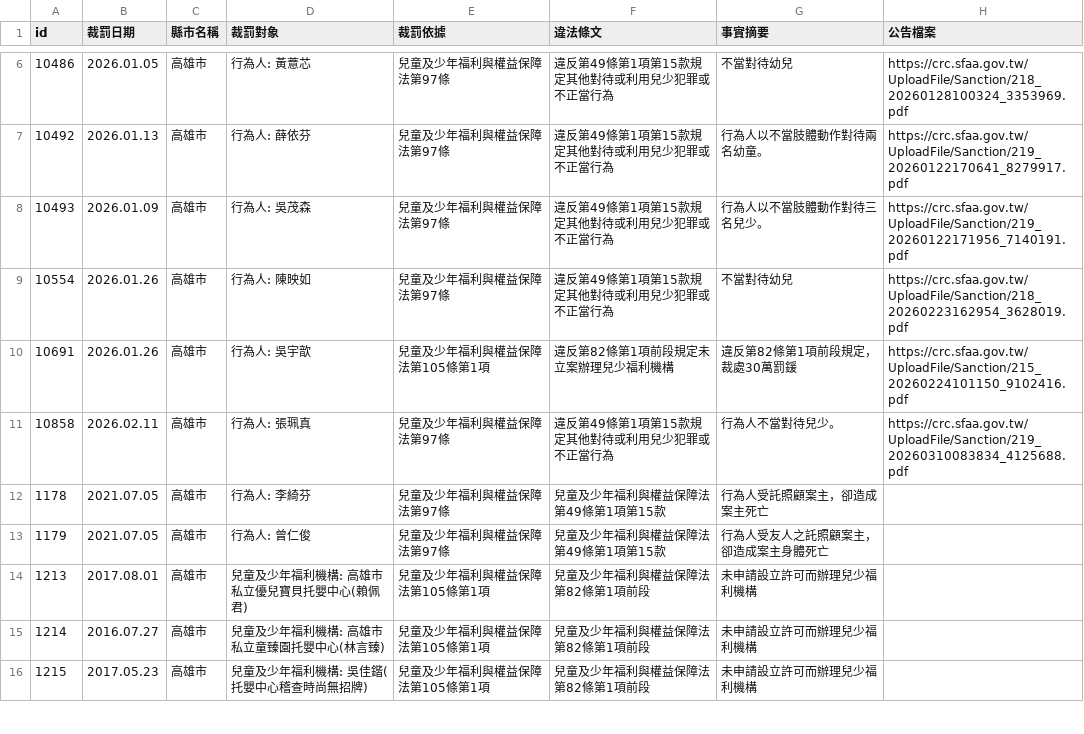
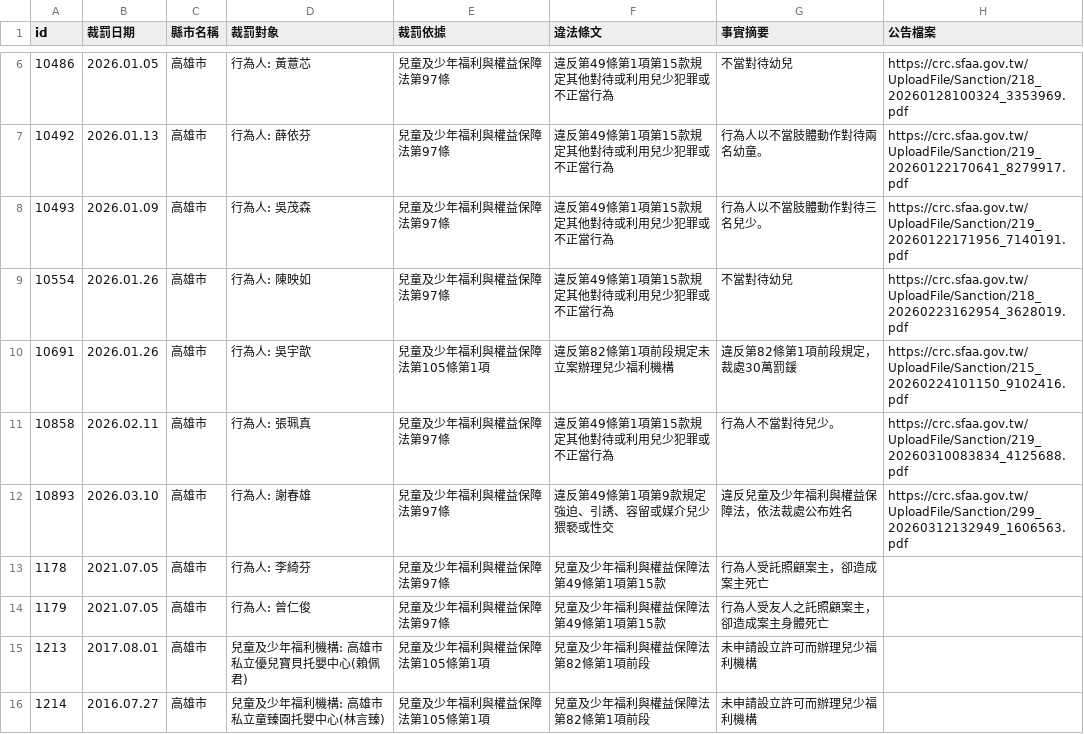
Before and after one commit to kiang/crc.sfaa.gov.tw, a CSV file: data/高雄市.csv, drawn as a sheet; only a part is shown, gaps mark what is left out; the shorter side is filled out with more unchanged rows.

```diff
--- a/data/高雄市.csv
+++ b/data/高雄市.csv
@@ -11,2 +11,3 @@ id,裁罰日期,縣市名稱,裁罰對象,裁罰依據,違法條文,事實摘要
 10858,2026.02.11,高雄市,"行為人: 張珮真",兒童及少年福利與權益保障法第97條,違反第49條第1項第15款規定其他對待或利用兒少犯罪或不正當行為,行為人不當對待兒少。,https://crc.sfaa.gov.tw/UploadFile/Sanction/219_20260310083834_4125688.pdf
+10893,2026.03.10,高雄市,"行為人: 謝春雄",兒童及少年福利與權益保障法第97條,違反第49條第1項第9款規定強迫、引誘、容留或媒介兒少猥褻或性交,違反兒童及少年福利與權益保障法，依法裁處公布姓名,https://crc.sfaa.gov.tw/UploadFile/Sanction/299_20260312132949_1606563.pdf
 1178,2021.07.05,高雄市,"行為人: 李綺芬",兒童及少年福利與權益保障法第97條,兒童及少年福利與權益保障法第49條第1項第15款,行為人受託照顧案主，卻造成案主死亡,
```
Also changed, not shown: data/台中市.csv, 4 other files.
